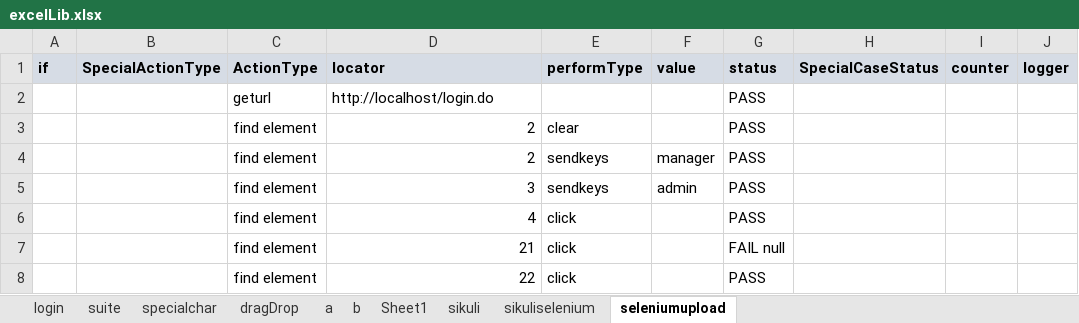
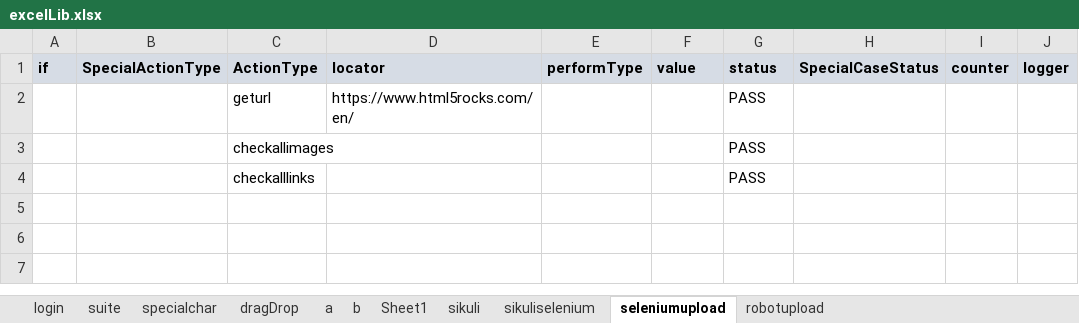
Before and after one commit to saiparth/hybrid-mvn, an Excel workbook: mavenHybrid/webdriver/excelLib.xlsx, sheet seleniumupload, drawn as a sheet; values as stored, in another font and other column widths than the file's, no borders; conditional formats not drawn; removed rows and columns are numbered as before the commit, all else as after; the diff names each change by its address in the sheet, - before the commit and + after, or states it on an @@ line.

```diff
--- a/mavenHybrid/webdriver/excelLib.xlsx (sheet seleniumupload)
+++ b/mavenHybrid/webdriver/excelLib.xlsx (sheet seleniumupload)
+sheet tab: robotupload
-D2 (locator): http://localhost/login.do
+D2 (locator): https://www.html5rocks.com/en/
-row 3:  |  | find element | 2 | clear |  | PASS
-row 4:  |  | find element | 2 | sendkeys | manager | PASS
-row 5:  |  | find element | 3 | sendkeys | admin | PASS
-row 6:  |  | find element | 4 | click |  | PASS
-row 7:  |  | find element | 21 | click |  | FAIL null
-row 8:  |  | find element | 22 | click |  | PASS
+row 3:  |  | checkallimages |  |  |  | PASS
+row 4:  |  | checkalllinks |  |  |  | PASS
```
Also changed, not shown: sheet suite, mavenHybrid/webdriver/objectrepository.xlsx, stable2/excelLib.xlsx, 13 other files.
